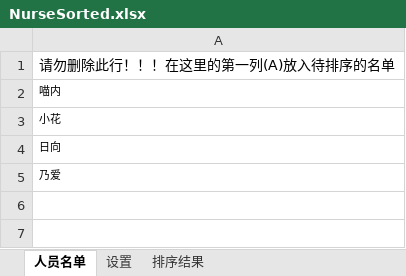
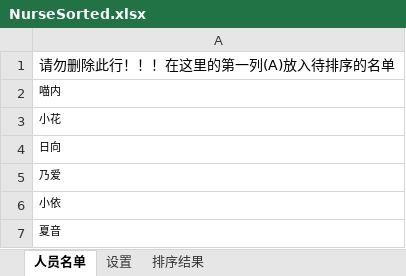
Before and after one commit to gtf35/nurse_sort, an Excel workbook: data/NurseSorted.xlsx, sheet 人员名单, drawn as a sheet; values as stored, in another font and other column widths than the file's, no borders; the diff names each change by its address in the sheet, - before the commit and + after, or states it on an @@ line.

```diff
--- a/data/NurseSorted.xlsx (sheet 人员名单)
+++ b/data/NurseSorted.xlsx (sheet 人员名单)
+row 6: 小依
+row 7: 夏音
```
Also changed, not shown: sheet 排序结果, sheet 设置, data/NurseDemo.xlsx, 3 other files.
